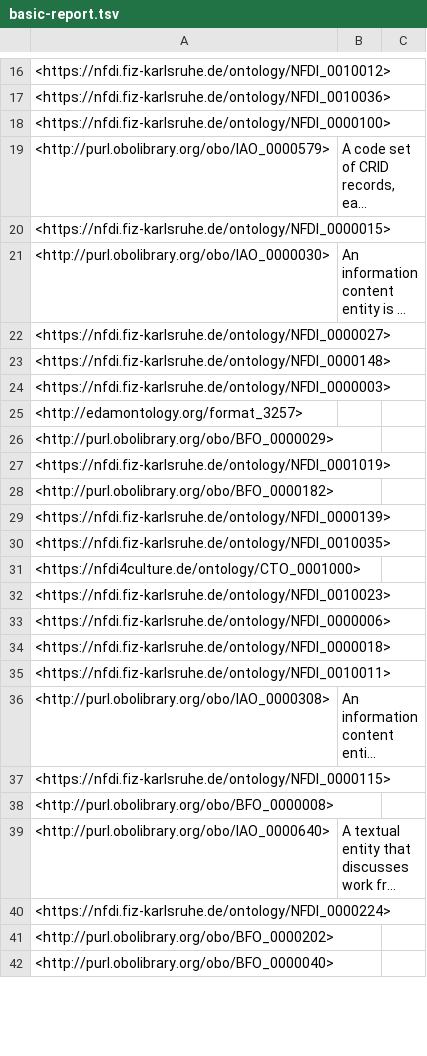
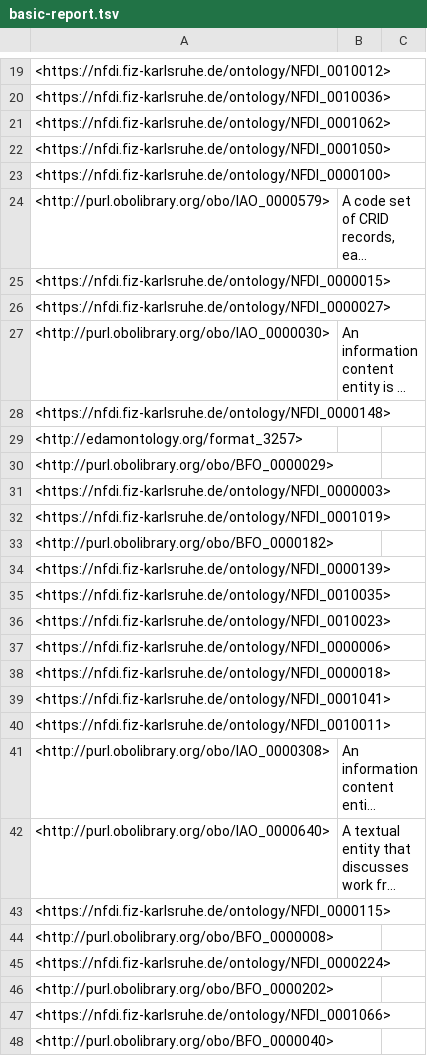
Before and after one commit to ISE-FIZKarlsruhe/nfdi4culture, a TSV file: src/ontology/reports/basic-report.tsv, drawn as a sheet; only a part is shown, gaps mark what is left out; long unchanged cells end in …; removed rows and columns are numbered as before the commit, all else as after; the diff covers the shown part only; the diff names each change by its address in the sheet, - before the commit and + after, or states it on an @@ line.

```diff
--- a/src/ontology/reports/basic-report.tsv
+++ b/src/ontology/reports/basic-report.tsv
+row 21: <https://nfdi.fiz-karlsruhe.de/ontology/NFDI_0001062>
+row 22: <https://nfdi.fiz-karlsruhe.de/ontology/NFDI_0001050>
@@ row 22 moved to row 26: <https://nfdi.fiz-karlsruhe.de/ontology/… @@
@@ row 24 moved to row 31: <https://nfdi.fiz-karlsruhe.de/ontology/… @@
-row 31: <https://nfdi4culture.de/ontology/CTO_0001000>
+row 39: <https://nfdi.fiz-karlsruhe.de/ontology/NFDI_0001041>
@@ row 39 moved to row 42: <http://purl.obolibrary.org/obo/IAO_0000… @@
+row 47: <https://nfdi.fiz-karlsruhe.de/ontology/NFDI_0001066>
```
Also changed, not shown: 38 added rows, 17 moved rows and 1 edited cell elsewhere in this file, src/ontology/reports/cto-edit.owl-obo-report.tsv, src/ontology/reports/synonyms.tsv, 19 other files.
